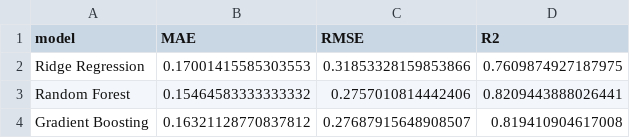
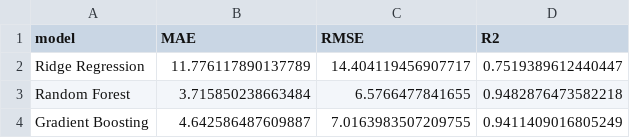
Before and after one commit to anusha-awan/pearls-aqi-predictor, a CSV file: model_comparison.csv, drawn as a sheet.

Commit message:
Fix AQI scale and finalize model evaluation

```diff
--- a/model_comparison.csv
+++ b/model_comparison.csv
@@ -1,4 +1,4 @@
 model,MAE,RMSE,R2
-Ridge Regression,0.17001415585303553,0.31853328159853866,0.7609874927187975
-Random Forest,0.15464583333333332,0.2757010814442406,0.8209443888026441
-Gradient Boosting,0.16321128770837812,0.27687915648908507,0.819410904617008
+Ridge Regression,11.776117890137789,14.404119456907717,0.7519389612440447
+Random Forest,3.715850238663484,6.5766477841655,0.9482876473582218
+Gradient Boosting,4.642586487609887,7.0163983507209755,0.9411409016805249
```
Also changed, not shown: 5 other files.
